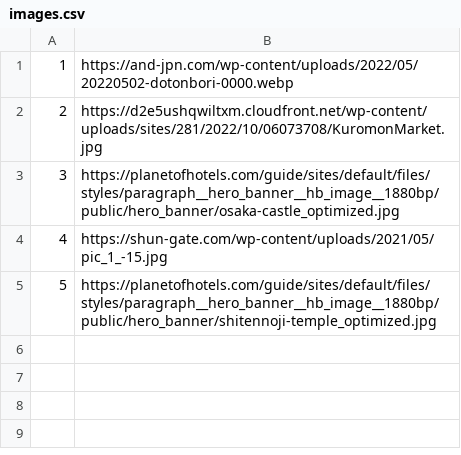
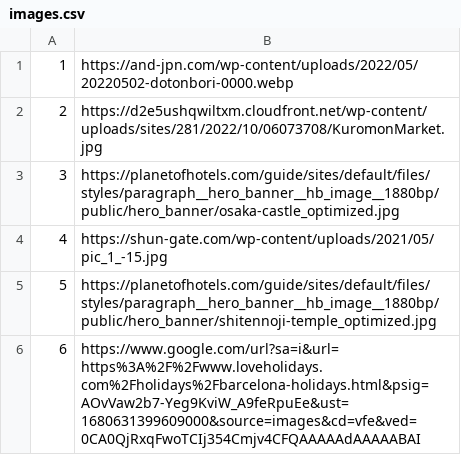
Before and after one commit to mil184/SIMS-tim-B, a CSV file: SIMS-Initial-Project-main/InitialProject/InitialProject/Resources/Data/images.csv, drawn as a sheet.

```diff
--- a/SIMS-Initial-Project-main/InitialProject/InitialProject/Resources/Data/images.csv
+++ b/SIMS-Initial-Project-main/InitialProject/InitialProject/Resources/Data/images.csv
@@ -5 +5,2 @@
 5|https://planetofhotels.com/guide/sites/default/files/styles/paragraph__hero_banner__hb_image__1880bp/public/hero_banner/shitennoji-temple_optimized.jpg
+6|https://www.google.com/url?sa=i&url=https%3A%2F%2Fwww.loveholidays.com%2Fholidays%2Fbarcelona-holidays.html&psig=AOvVaw2b7-Yeg9KviW_A9feRpuEe&ust=1680631399609000&source=images&cd=vfe&ved=0CA0QjRxqFwoTCIj354Cmjv4CFQAAAAAdAAAAABAI
```
Also changed, not shown: 8 other files.
